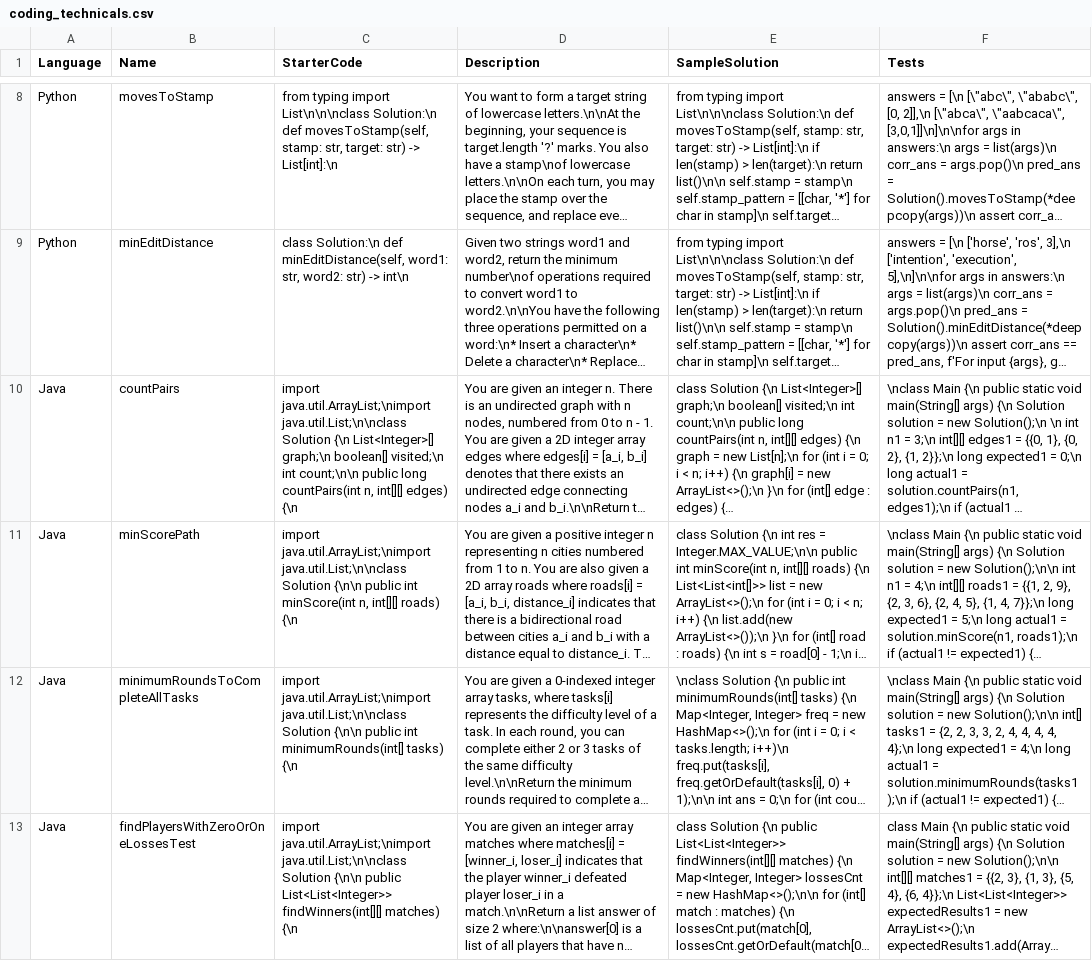
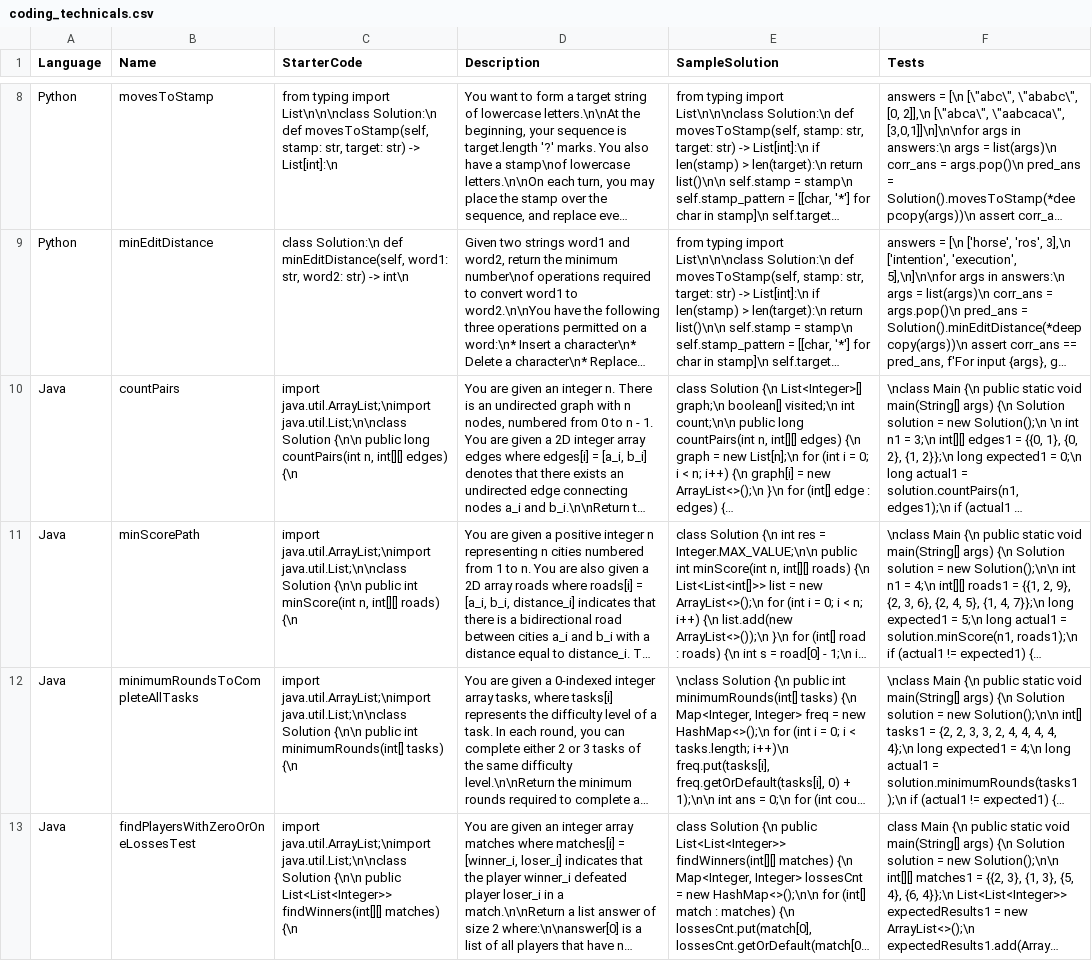
Before and after one commit to ashleyzhang01/SphinxAI, a CSV file: static/coding_technicals.csv, drawn as a sheet; only a part is shown, gaps mark what is left out; long unchanged cells end in …; the diff names each change by its address in the sheet, - before the commit and + after, or states it on an @@ line.

```diff
--- a/static/coding_technicals.csv
+++ b/static/coding_technicals.csv
-C10 (StarterCode): …java.util.List;\n\nclass Solution {\n List<Integer>[] graph;\n boolean[] visited;\n int count;\n\n public long…
+C10 (StarterCode): …java.util.List;\n\nclass Solution {\n\n public long…
```
Also changed, not shown: 10 other files.
